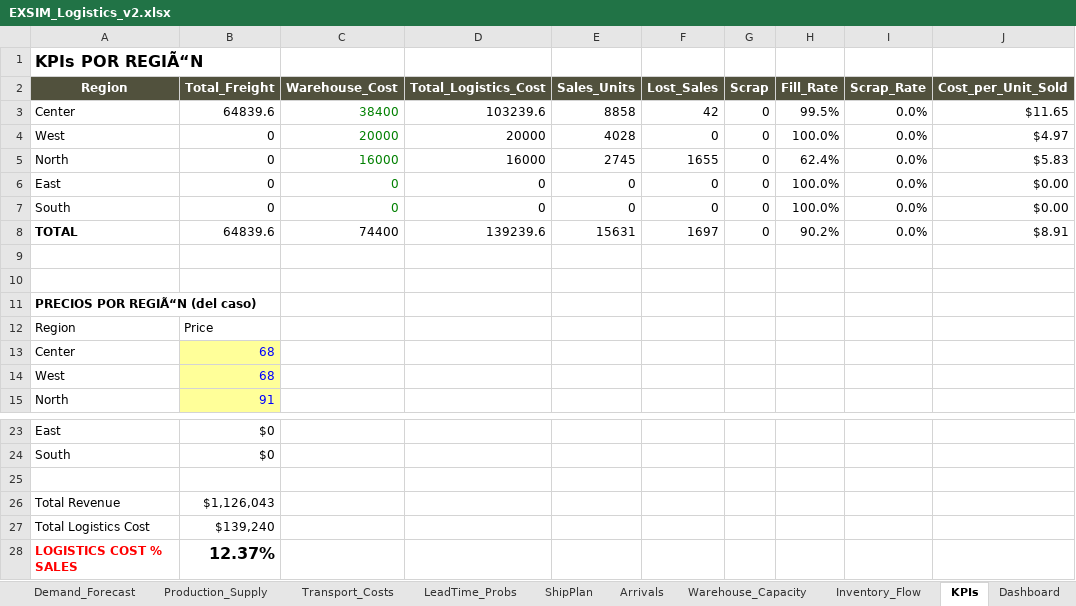
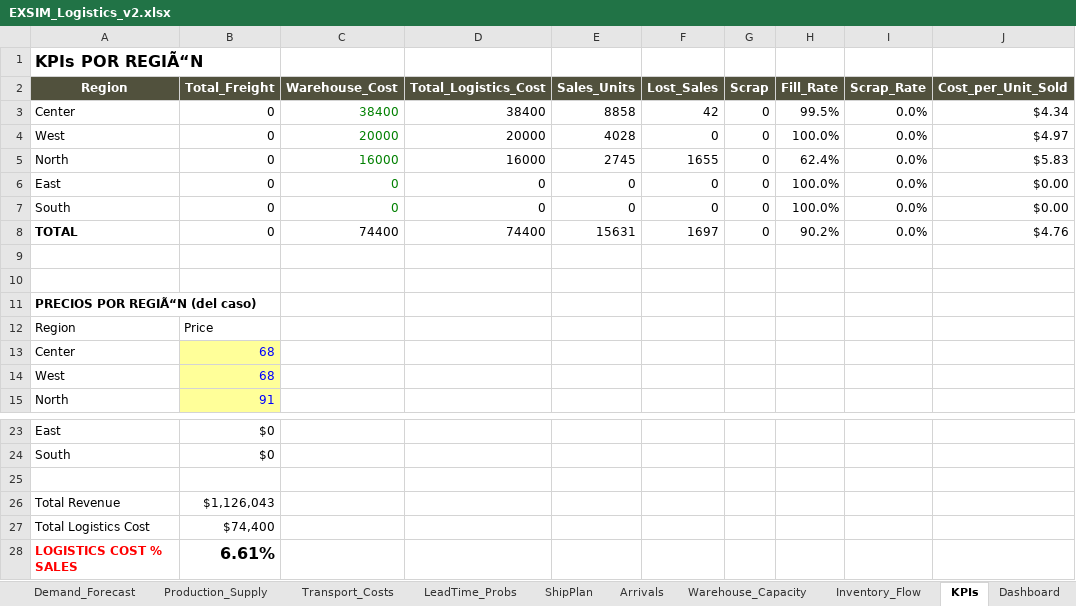
Before and after one commit to albertoquiroga-ctrl/BusinessSim, an Excel workbook: Logistics/EXSIM_Logistics_v2.xlsx, sheet KPIs, drawn as a sheet; only a part is shown, gaps mark what is left out; values as stored, in another font and other column widths than the file's, no borders; the diff names each change by its address in the sheet, - before the commit and + after, or states it on an @@ line.

Commit message:
Update EXSIM_Logistics_v2.xlsx with revised data

```diff
--- a/Logistics/EXSIM_Logistics_v2.xlsx (sheet KPIs)
+++ b/Logistics/EXSIM_Logistics_v2.xlsx (sheet KPIs)
-B3 (Total_Freight): 64839.6
+B3 (Total_Freight): 0
-D3 (Total_Logistics_Cost): 103239.6
+D3 (Total_Logistics_Cost): 38400
-J3 (Cost_per_Unit_Sold): $11.65
+J3 (Cost_per_Unit_Sold): $4.34
-B8 (Total_Freight): 64839.6
+B8 (Total_Freight): 0
-D8 (Total_Logistics_Cost): 139239.6
+D8 (Total_Logistics_Cost): 74400
-J8 (Cost_per_Unit_Sold): $8.91
+J8 (Cost_per_Unit_Sold): $4.76
-B27 (Total_Freight): $139,240
+B27 (Total_Freight): $74,400
-B28 (Total_Freight): 12.37%
+B28 (Total_Freight): 6.61%
```
Also changed, not shown: sheet Arrivals, sheet Dashboard, sheet ShipPlan, formulas that keep their value.
